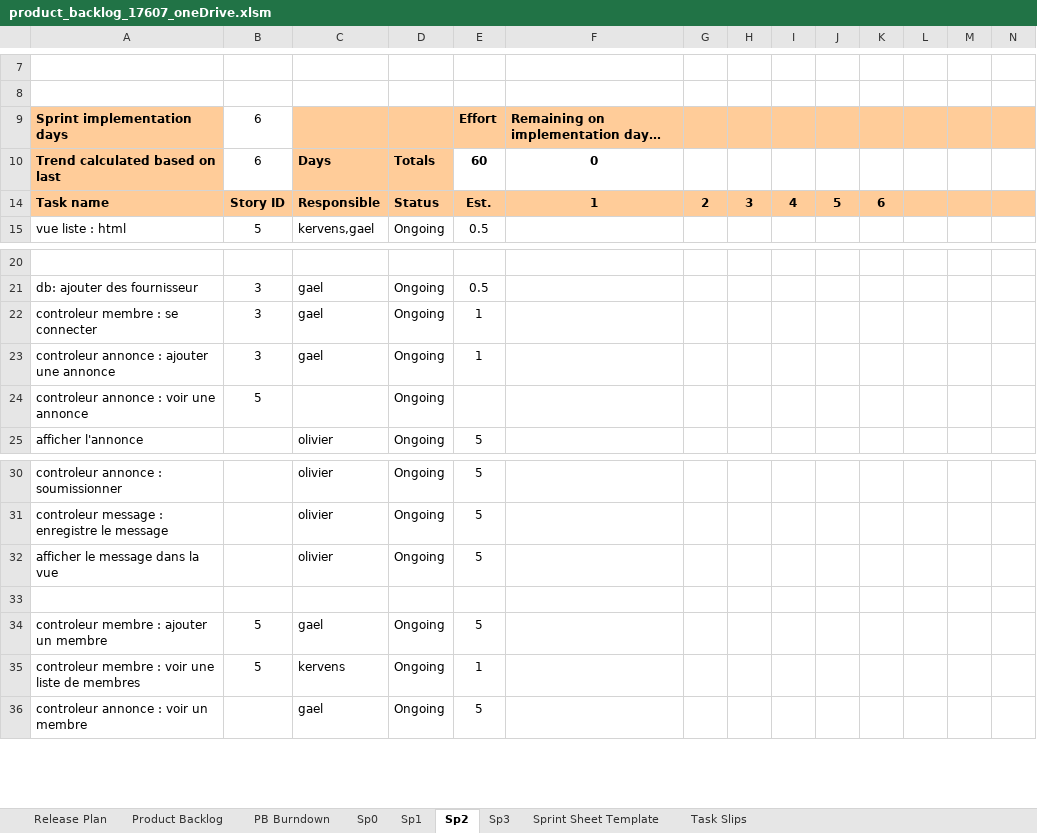
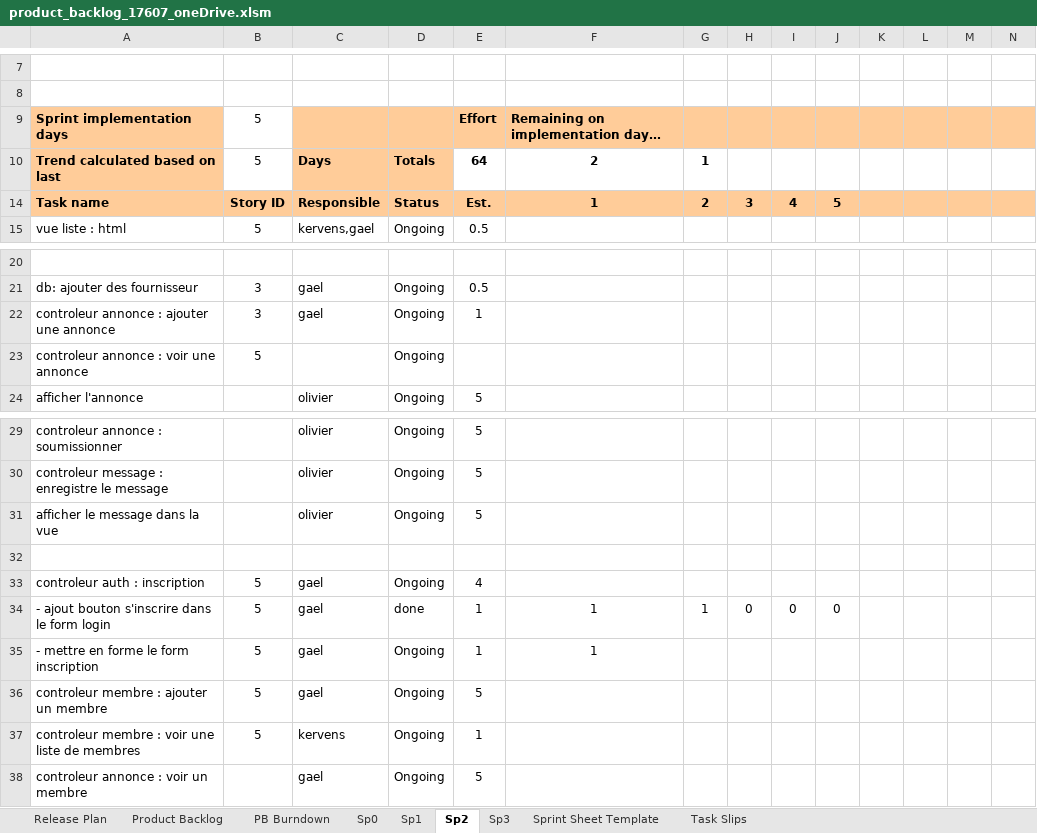
Before and after one commit to Gazowski/projet_picturing, an Excel workbook: fichiers_projet/product_backlog_17607_oneDrive.xlsm, sheet Sp2, drawn as a sheet; only a part is shown, gaps mark what is left out; values as stored, in another font and other column widths than the file's, no borders; charts and pictures and conditional formats not drawn; removed rows and columns are numbered as before the commit, all else as after; rows hold the shown columns only; the diff names each change by its address in the sheet, - before the commit and + after, or states it on an @@ line.

Commit message:
ajout methode creer compte auth.php : intégration dans le template auth_lang : modif pour le header formulaire create_user: ajout des balises html et class login: ajout du bouton creer compte

```diff
--- a/fichiers_projet/product_backlog_17607_oneDrive.xlsm (sheet Sp2)
+++ b/fichiers_projet/product_backlog_17607_oneDrive.xlsm (sheet Sp2)
-B9:B10: 6
+B9:B10: 5
-E10: 60
+E10: 64
-F10: 0
+F10: 2
-G10: (empty)
+G10: 1
-K14: 6
+K14: (empty)
-row 22: controleur membre : se connecter | 3 | gael | Ongoing | 1
+row 33: controleur auth : inscription | 5 | gael | Ongoing | 4
+row 34: - ajout bouton s'inscrire dans le form login | 5 | gael | done | 1 | 1 | 1 | 0 | 0 | 0
+row 35: - mettre en forme le form inscription | 5 | gael | Ongoing | 1 | 1
```
Also changed, not shown: formulas that keep their value, hidden cells, charts or pictures, 4 other files.
